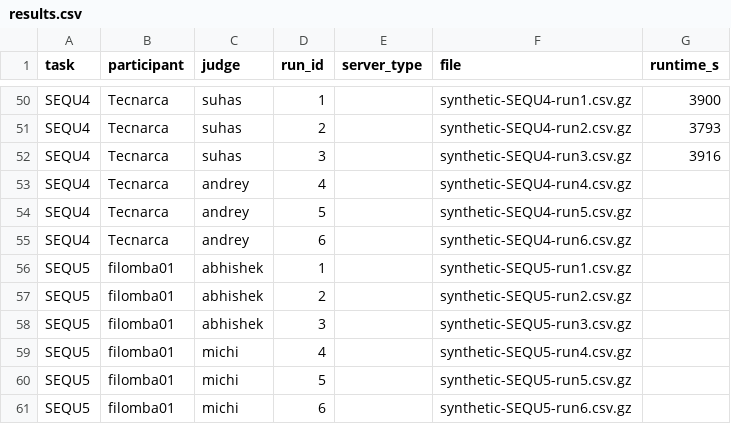
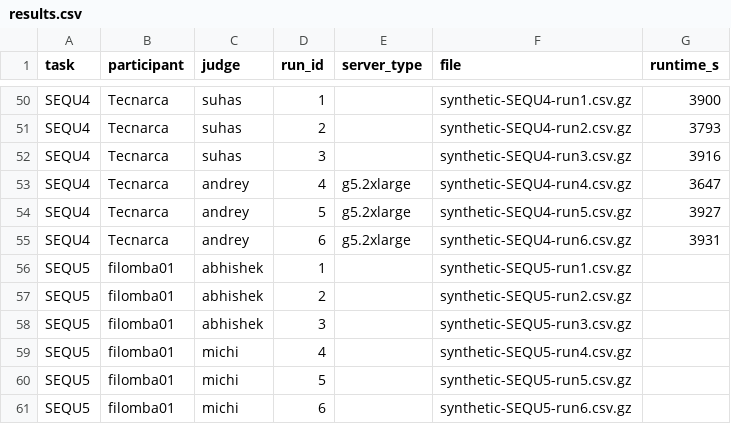
Before and after one commit to mostly-ai/the-prize-eval, a CSV file: results.csv, drawn as a sheet; only a part is shown, gaps mark what is left out.

```diff
--- a/results.csv
+++ b/results.csv
@@ -52,5 +52,5 @@ SEQU4,Tecnarca,suhas,2,,synthetic-SEQU4-run2.csv.gz,3793
 SEQU4,Tecnarca,suhas,3,,synthetic-SEQU4-run3.csv.gz,3916
-SEQU4,Tecnarca,andrey,4,,synthetic-SEQU4-run4.csv.gz,
-SEQU4,Tecnarca,andrey,5,,synthetic-SEQU4-run5.csv.gz,
-SEQU4,Tecnarca,andrey,6,,synthetic-SEQU4-run6.csv.gz,
+SEQU4,Tecnarca,andrey,4,g5.2xlarge,synthetic-SEQU4-run4.csv.gz,3647
+SEQU4,Tecnarca,andrey,5,g5.2xlarge,synthetic-SEQU4-run5.csv.gz,3927
+SEQU4,Tecnarca,andrey,6,g5.2xlarge,synthetic-SEQU4-run6.csv.gz,3931
 SEQU5,filomba01,abhishek,1,,synthetic-SEQU5-run1.csv.gz,
```
Also changed, not shown: 3 other files.
